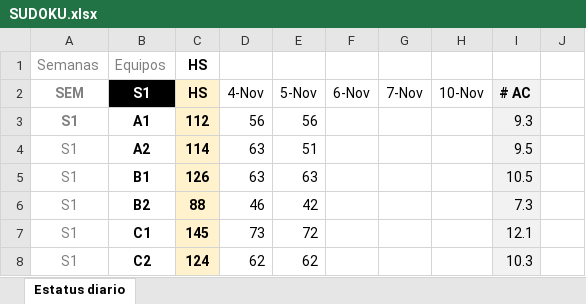
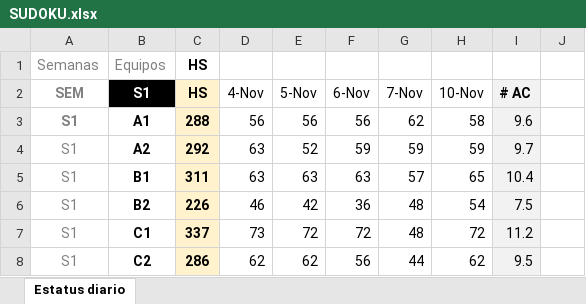
Before and after one commit to calvosantiago/OBS_Distribution, an Excel workbook: SUDOKU.xlsx, sheet Estatus diario, drawn as a sheet; only a part is shown; values as stored, in another font and other column widths than the file's, no borders; the diff covers the shown part only; the diff names each change by its address in the sheet, - before the commit and + after, or states it on an @@ line.

```diff
--- a/SUDOKU.xlsx (sheet Estatus diario)
+++ b/SUDOKU.xlsx (sheet Estatus diario)
-C3 (HS): 112
+C3 (HS): 288
-F3 (6-Nov): (empty)
+F3 (6-Nov): 56
-G3 (7-Nov): (empty)
+G3 (7-Nov): 62
-H3 (10-Nov): (empty)
+H3 (10-Nov): 58
-I3 (# AC): 9.3
+I3 (# AC): 9.6
-C4 (HS): 114
+C4 (HS): 292
-E4 (5-Nov): 51
+E4 (5-Nov): 52
-F4 (6-Nov): (empty)
+F4 (6-Nov): 59
-G4 (7-Nov): (empty)
+G4 (7-Nov): 59
-H4 (10-Nov): (empty)
+H4 (10-Nov): 59
-I4 (# AC): 9.5
+I4 (# AC): 9.7
-C5 (HS): 126
+C5 (HS): 311
-F5 (6-Nov): (empty)
+F5 (6-Nov): 63
-G5 (7-Nov): (empty)
+G5 (7-Nov): 57
-H5 (10-Nov): (empty)
+H5 (10-Nov): 65
-I5 (# AC): 10.5
+I5 (# AC): 10.4
-C6 (HS): 88
+C6 (HS): 226
-F6 (6-Nov): (empty)
+F6 (6-Nov): 36
-G6:G7 (7-Nov): (empty)
+G6:G7 (7-Nov): 48
-H6 (10-Nov): (empty)
+H6 (10-Nov): 54
-I6 (# AC): 7.3
+I6 (# AC): 7.5
-C7 (HS): 145
+C7 (HS): 337
-F7 (6-Nov): (empty)
+F7 (6-Nov): 72
-H7 (10-Nov): (empty)
+H7 (10-Nov): 72
-I7 (# AC): 12.1
+I7 (# AC): 11.2
-C8 (HS): 124
+C8 (HS): 286
-F8 (6-Nov): (empty)
+F8 (6-Nov): 56
-G8 (7-Nov): (empty)
+G8 (7-Nov): 44
-H8 (10-Nov): (empty)
+H8 (10-Nov): 62
-I8 (# AC): 10.3
+I8 (# AC): 9.5
```
Also changed, not shown: 21 edited cells elsewhere in this sheet, Areas_Paises.xlsx, 4 other files.
